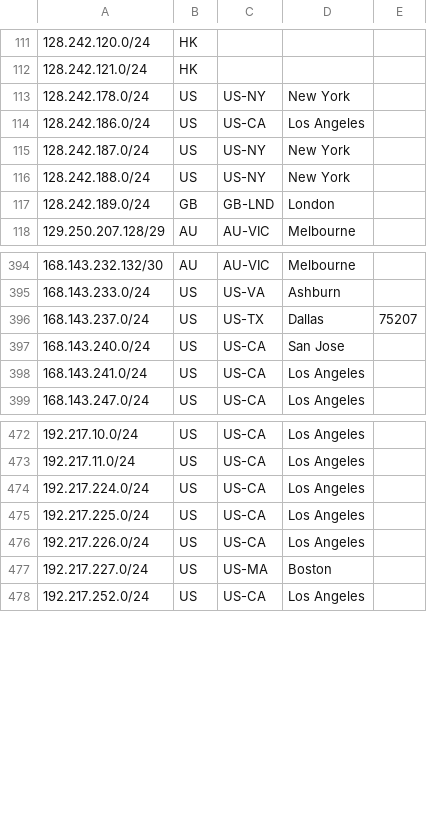
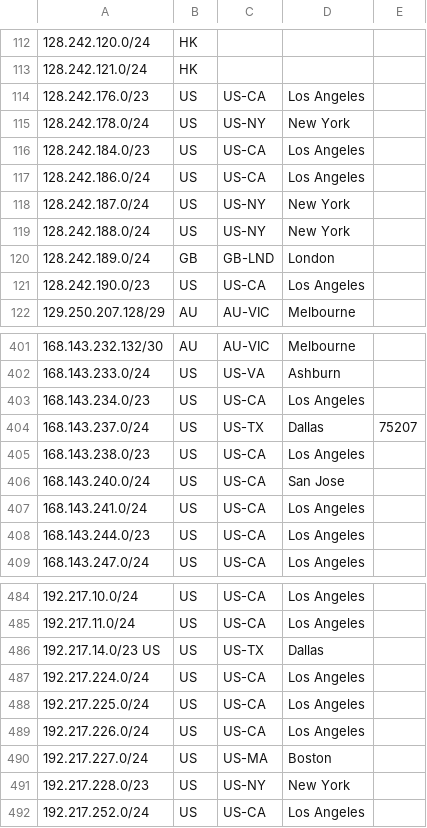
Before and after one commit to nttgin/geofeeds, a CSV file: geofeeds.csv, drawn as a sheet; only a part is shown, gaps mark what is left out; the diff covers the shown part only.

Commit message:
Update geofeeds.csv

```diff
--- a/geofeeds.csv
+++ b/geofeeds.csv
@@ -112,3 +113,5 @@
 128.242.121.0/24,HK,,,
+128.242.176.0/23,US,US-CA,Los Angeles,
 128.242.178.0/24,US,US-NY,New York,
+128.242.184.0/23,US,US-CA,Los Angeles,
 128.242.186.0/24,US,US-CA,Los Angeles,
@@ -117,2 +120,3 @@
 128.242.189.0/24,GB,GB-LND,London,
+128.242.190.0/23,US,US-CA,Los Angeles,
 129.250.207.128/29,AU,AU-VIC,Melbourne,
@@ -395,5 +402,8 @@
 168.143.233.0/24,US,US-VA,Ashburn,
+168.143.234.0/23,US,US-CA,Los Angeles,
 168.143.237.0/24,US,US-TX,Dallas,75207
+168.143.238.0/23,US,US-CA,Los Angeles,
 168.143.240.0/24,US,US-CA,San Jose,
 168.143.241.0/24,US,US-CA,Los Angeles,
+168.143.244.0/23,US,US-CA,Los Angeles,
 168.143.247.0/24,US,US-CA,Los Angeles,
@@ -473,2 +485,3 @@
 192.217.11.0/24,US,US-CA,Los Angeles,
+192.217.14.0/23	US,US,US-TX,Dallas,
 192.217.224.0/24,US,US-CA,Los Angeles,
@@ -477,2 +490,3 @@
 192.217.227.0/24,US,US-MA,Boston,
+192.217.228.0/23,US,US-NY,New York,
 192.217.252.0/24,US,US-CA,Los Angeles,
```
Also changed, not shown: 9 added rows elsewhere in this file.
